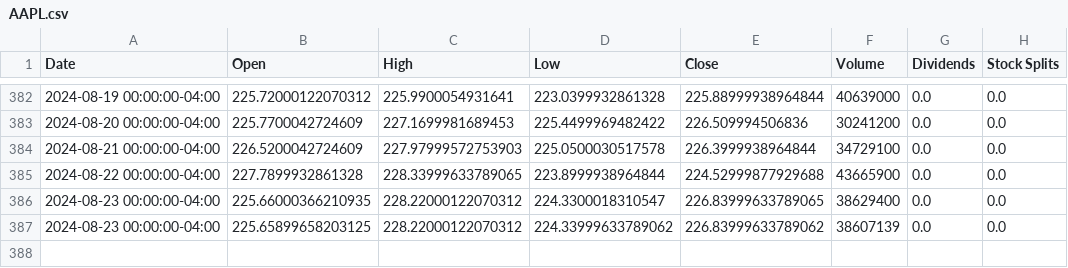
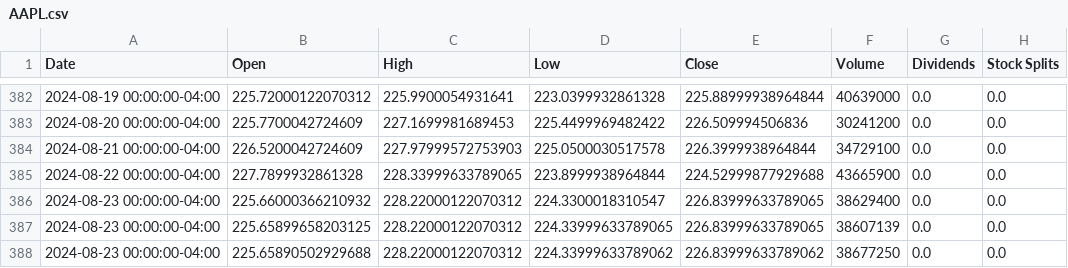
Before and after one commit to saisandeep97/StockForecastSentimentEndtoEnd, a CSV file: stock_data/AAPL.csv, drawn as a sheet; only a part is shown, gaps mark what is left out.

Commit message:
Update stock and news data

```diff
--- a/stock_data/AAPL.csv
+++ b/stock_data/AAPL.csv
@@ -385,3 +385,4 @@ Date,Open,High,Low,Close,Volume,Dividends,Stock Splits
 2024-08-22 00:00:00-04:00,227.7899932861328,228.33999633789065,223.8999938964844,224.52999877929688,43665900,0.0,0.0
-2024-08-23 00:00:00-04:00,225.66000366210935,228.22000122070312,224.3300018310547,226.83999633789065,38629400,0.0,0.0
-2024-08-23 00:00:00-04:00,225.65899658203125,228.22000122070312,224.33999633789062,226.83999633789062,38607139,0.0,0.0
+2024-08-23 00:00:00-04:00,225.66000366210932,228.22000122070312,224.3300018310547,226.83999633789065,38629400,0.0,0.0
+2024-08-23 00:00:00-04:00,225.65899658203125,228.22000122070312,224.33999633789065,226.83999633789065,38607139,0.0,0.0
+2024-08-23 00:00:00-04:00,225.65890502929688,228.22000122070312,224.33999633789062,226.83999633789062,38677250,0.0,0.0
```
Also changed, not shown: stock_data/AMZN.csv, stock_data/GOOGL.csv, 2 other files.
